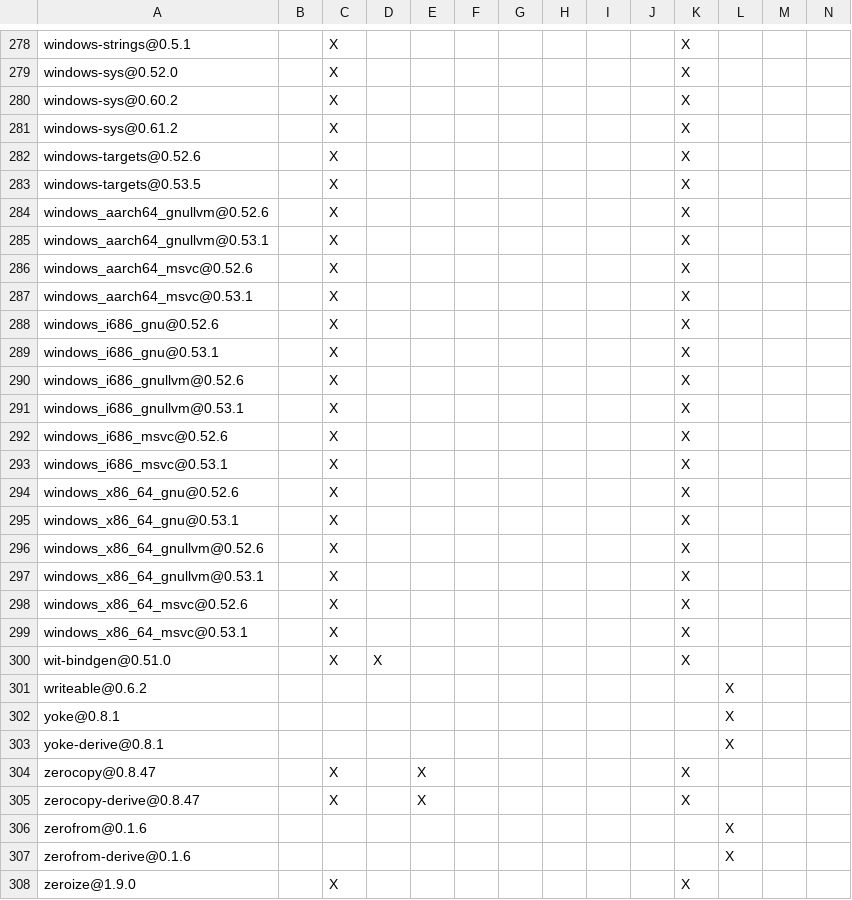
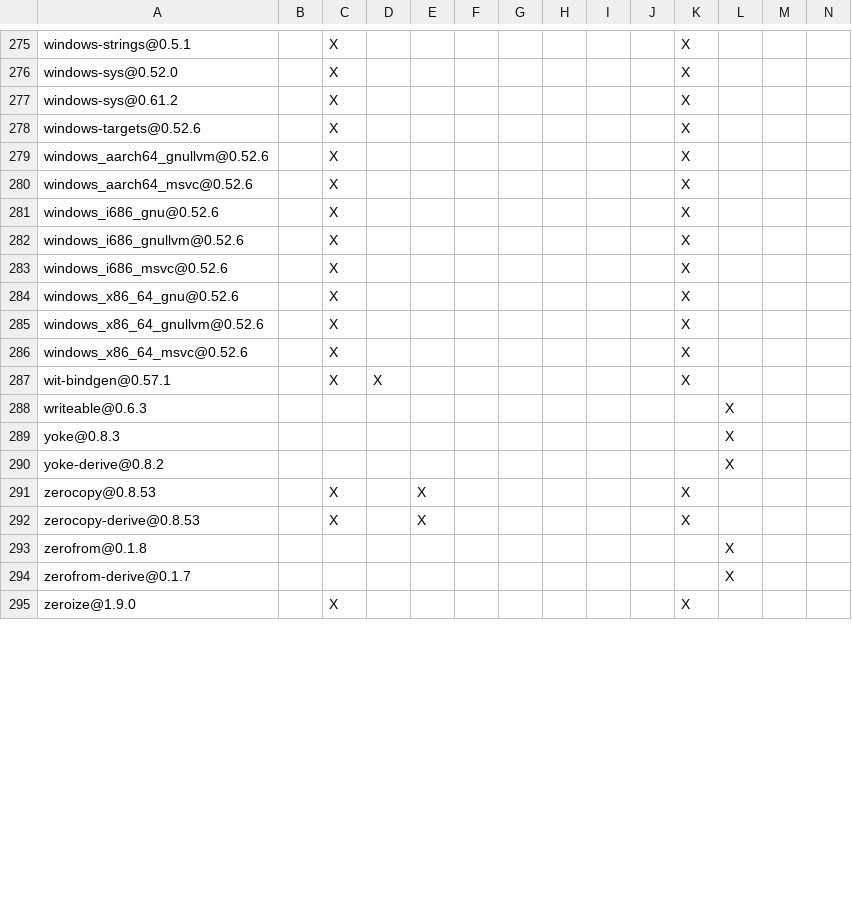
Before and after one commit to apache/iceberg-rust, a TSV file: crates/catalog/rest/DEPENDENCIES.rust.tsv, drawn as a sheet; only a part is shown, gaps mark what is left out; the diff covers the shown part only.

```diff
--- a/crates/catalog/rest/DEPENDENCIES.rust.tsv
+++ b/crates/catalog/rest/DEPENDENCIES.rust.tsv
@@ -279,30 +276,20 @@ windows-strings@0.5.1		X								X
 windows-sys@0.52.0		X								X			
-windows-sys@0.60.2		X								X			
 windows-sys@0.61.2		X								X			
 windows-targets@0.52.6		X								X			
-windows-targets@0.53.5		X								X			
 windows_aarch64_gnullvm@0.52.6		X								X			
-windows_aarch64_gnullvm@0.53.1		X								X			
 windows_aarch64_msvc@0.52.6		X								X			
-windows_aarch64_msvc@0.53.1		X								X			
 windows_i686_gnu@0.52.6		X								X			
-windows_i686_gnu@0.53.1		X								X			
 windows_i686_gnullvm@0.52.6		X								X			
-windows_i686_gnullvm@0.53.1		X								X			
 windows_i686_msvc@0.52.6		X								X			
-windows_i686_msvc@0.53.1		X								X			
 windows_x86_64_gnu@0.52.6		X								X			
-windows_x86_64_gnu@0.53.1		X								X			
 windows_x86_64_gnullvm@0.52.6		X								X			
-windows_x86_64_gnullvm@0.53.1		X								X			
 windows_x86_64_msvc@0.52.6		X								X			
-windows_x86_64_msvc@0.53.1		X								X			
-wit-bindgen@0.51.0		X	X							X			
-writeable@0.6.2											X		
-yoke@0.8.1											X		
-yoke-derive@0.8.1											X		
-zerocopy@0.8.47		X		X						X			
-zerocopy-derive@0.8.47		X		X						X			
-zerofrom@0.1.6											X		
-zerofrom-derive@0.1.6											X		
+wit-bindgen@0.57.1		X	X							X			
+writeable@0.6.3											X		
+yoke@0.8.3											X		
+yoke-derive@0.8.2											X		
+zerocopy@0.8.53		X		X						X			
+zerocopy-derive@0.8.53		X		X						X			
+zerofrom@0.1.8											X		
+zerofrom-derive@0.1.7											X		
 zeroize@1.9.0		X								X			
```
Also changed, not shown: 1 added row, 4 removed rows and 74 edited cells elsewhere in this file, crates/catalog/glue/DEPENDENCIES.rust.tsv, crates/catalog/s3tables/DEPENDENCIES.rust.tsv, 12 other files.
